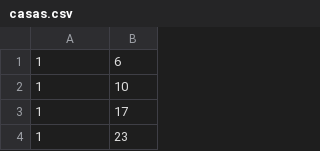
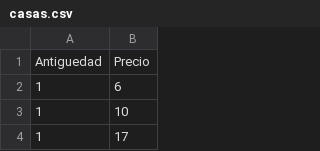
Before and after one commit to lismalejo/An-lisis-de-Datos-y-Clustering, a CSV file: casas.csv, drawn as a sheet; only a part is shown; the shorter side is filled out with more unchanged rows.

Commit message:
Update casas.csv

```diff
--- a/casas.csv
+++ b/casas.csv
@@ -1 +1,2 @@
+Antiguedad,Precio
 1,6
```
